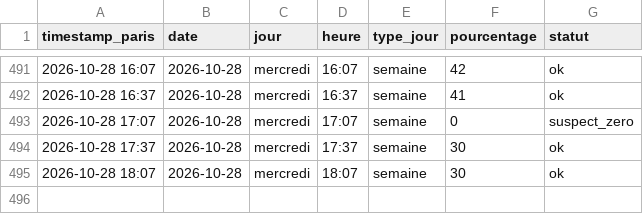
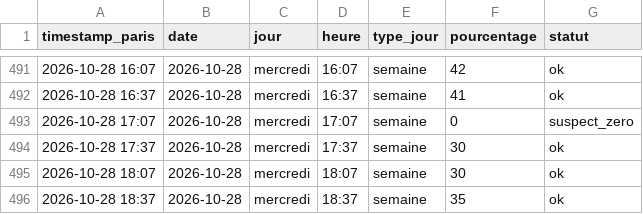
Before and after one commit to edwolfpack/caliceo-affluence, a CSV file: data/readings.csv, drawn as a sheet; only a part is shown, gaps mark what is left out; the diff names each change by its address in the sheet, - before the commit and + after, or states it on an @@ line.

```diff
--- a/data/readings.csv
+++ b/data/readings.csv
+row 496: 2026-10-28 18:37 | 2026-10-28 | mercredi | 18:37 | semaine | 35 | ok
```
